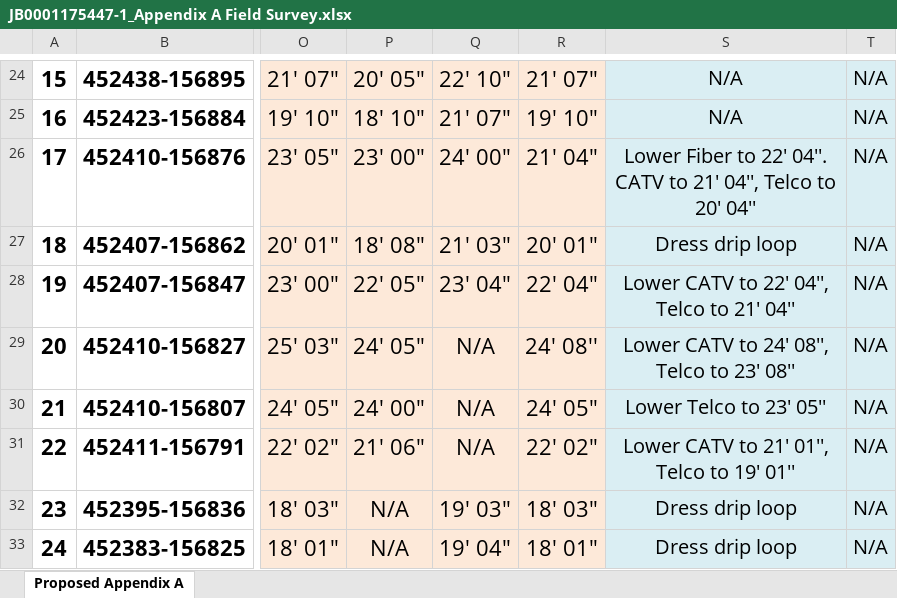
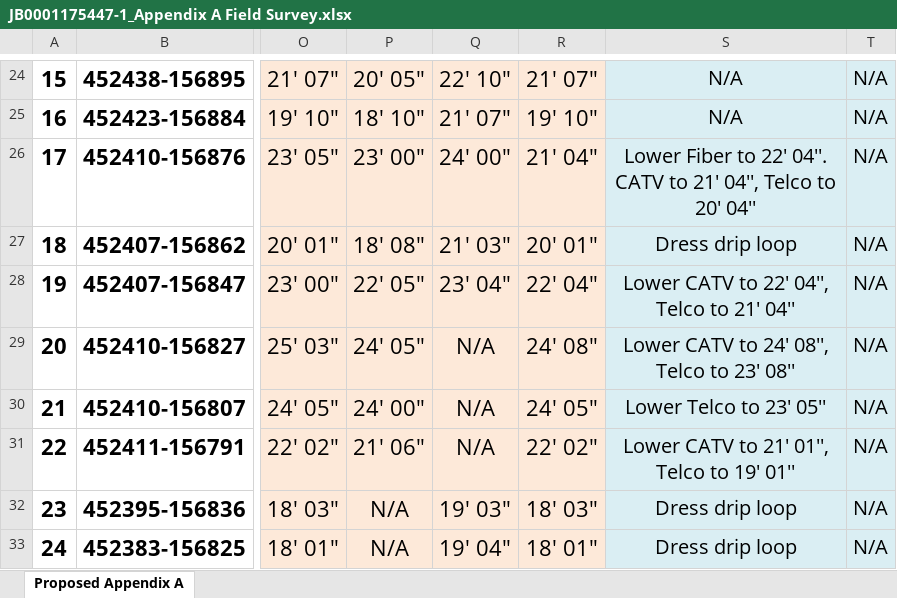
Before and after one commit to Pakar040/pole-permit-spreadsheet, an Excel workbook: user_input/JB0001175447-1_Appendix A Field Survey.xlsx, sheet Proposed Appendix A, drawn as a sheet; only a part is shown, gaps mark what is left out; values as stored, in another font and other column widths than the file's, no borders; charts and pictures not drawn; the diff names each change by its address in the sheet, - before the commit and + after, or states it on an @@ line.

```diff
--- a/user_input/JB0001175447-1_Appendix A Field Survey.xlsx (sheet Proposed Appendix A)
+++ b/user_input/JB0001175447-1_Appendix A Field Survey.xlsx (sheet Proposed Appendix A)
-R29: 24' 08''
+R29: 24' 08"
```
Also changed, not shown: output/output.xlsx, temp/temp.xlsx, 4 other files.
